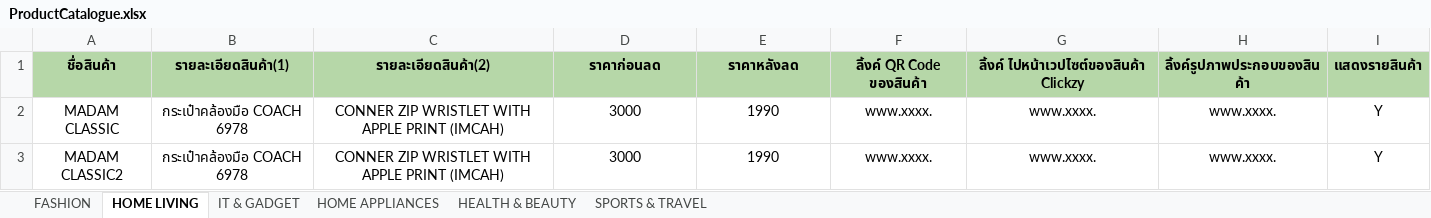
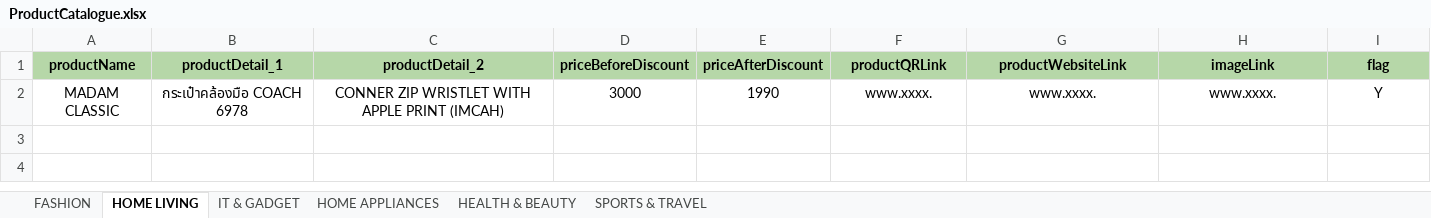
Before and after one commit to ArmSanSut/xlsx-upload-demo, an Excel workbook: public/assets/ProductCatalogue.xlsx, sheet HOME LIVING, drawn as a sheet; values as stored, in another font and other column widths than the file's, no borders; charts and pictures not drawn; removed rows and columns are numbered as before the commit, all else as after; the diff names each change by its address in the sheet, - before the commit and + after, or states it on an @@ line.

```diff
--- a/public/assets/ProductCatalogue.xlsx (sheet HOME LIVING)
+++ b/public/assets/ProductCatalogue.xlsx (sheet HOME LIVING)
-row 1: ชื่อสินค้า | รายละเอียดสินค้า(1) | รายละเอียดสินค้า(2) | ราคาก่อนลด | ราคาหลังลด | ลิ้งค์ QR Code ของสินค้า | ลิ้งค์ ไปหน้าเวปไซต์ของสินค้า Clickzy | ลิ้งค์รูปภาพประกอบของสินค้า | แสดงรายสินค้า
+row 1: productName | productDetail_1 | productDetail_2 | priceBeforeDiscount | priceAfterDiscount | productQRLink | productWebsiteLink | imageLink | flag
-row 3: MADAM CLASSIC2 | กระเป๋าคล้องมือ COACH 6978 | CONNER ZIP WRISTLET WITH APPLE PRINT (IMCAH) | 3000 | 1990 | www.xxxx. | www.xxxx. | www.xxxx. | Y
```
Also changed, not shown: sheet FASHION, sheet IT & GADGET, sheet HOME APPLIANCES, sheet HEALTH & BEAUTY, sheet SPORTS & TRAVEL.
